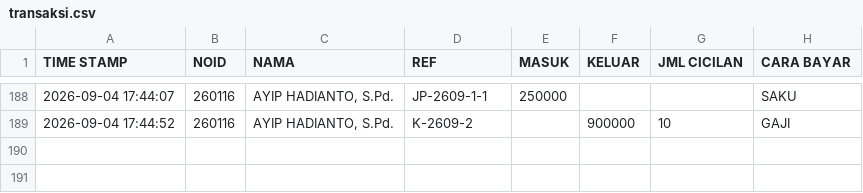
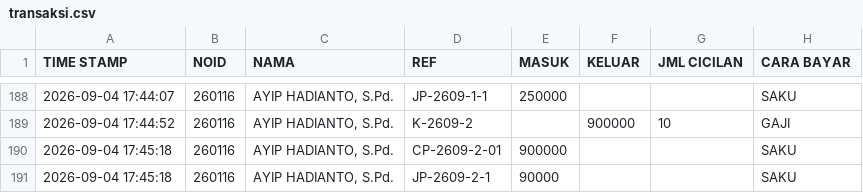
Before and after one commit to nexalone/KGP, a CSV file: data/transaksi.csv, drawn as a sheet; only a part is shown, gaps mark what is left out; the diff names each change by its address in the sheet, - before the commit and + after, or states it on an @@ line.

Commit message:
Update transaksi.csv - 2026-09-04T10:45:21.747Z

```diff
--- a/data/transaksi.csv
+++ b/data/transaksi.csv
+row 190: 2026-09-04 17:45:18 | 260116 | AYIP HADIANTO, S.Pd. | CP-2609-2-01 | 900000 |  |  | SAKU
+row 191: 2026-09-04 17:45:18 | 260116 | AYIP HADIANTO, S.Pd. | JP-2609-2-1 | 90000 |  |  | SAKU
```
